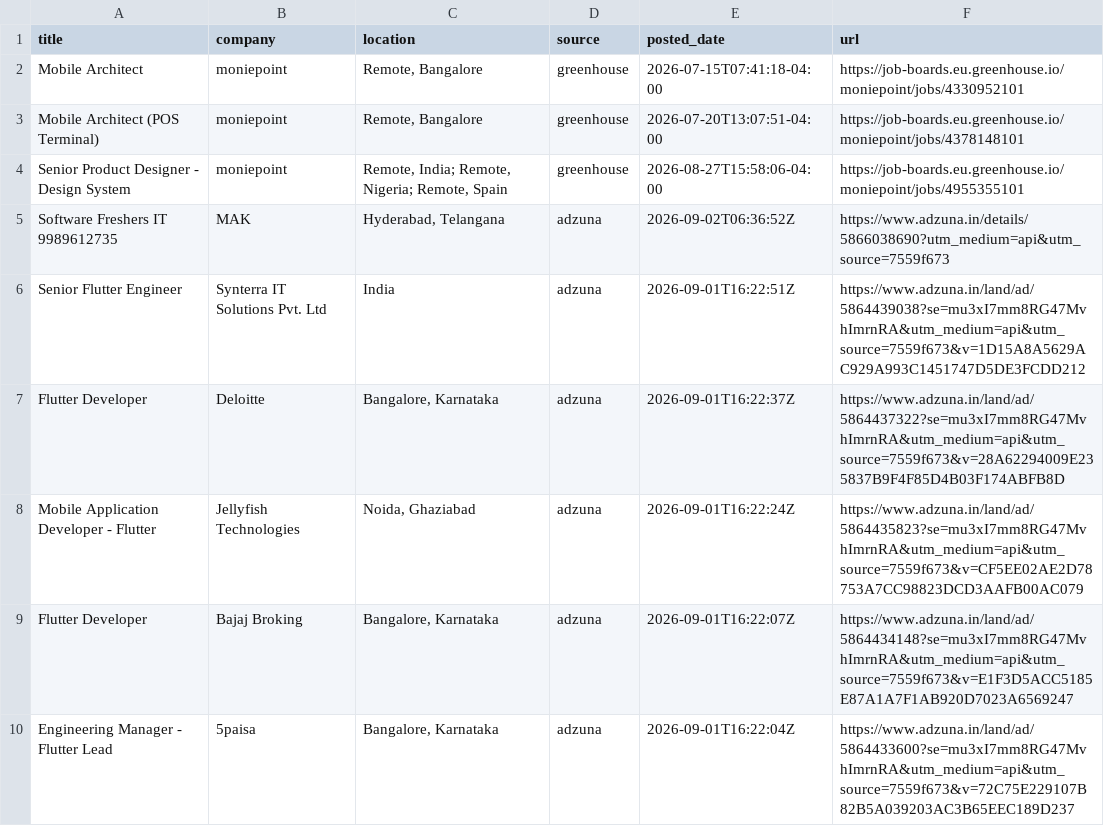
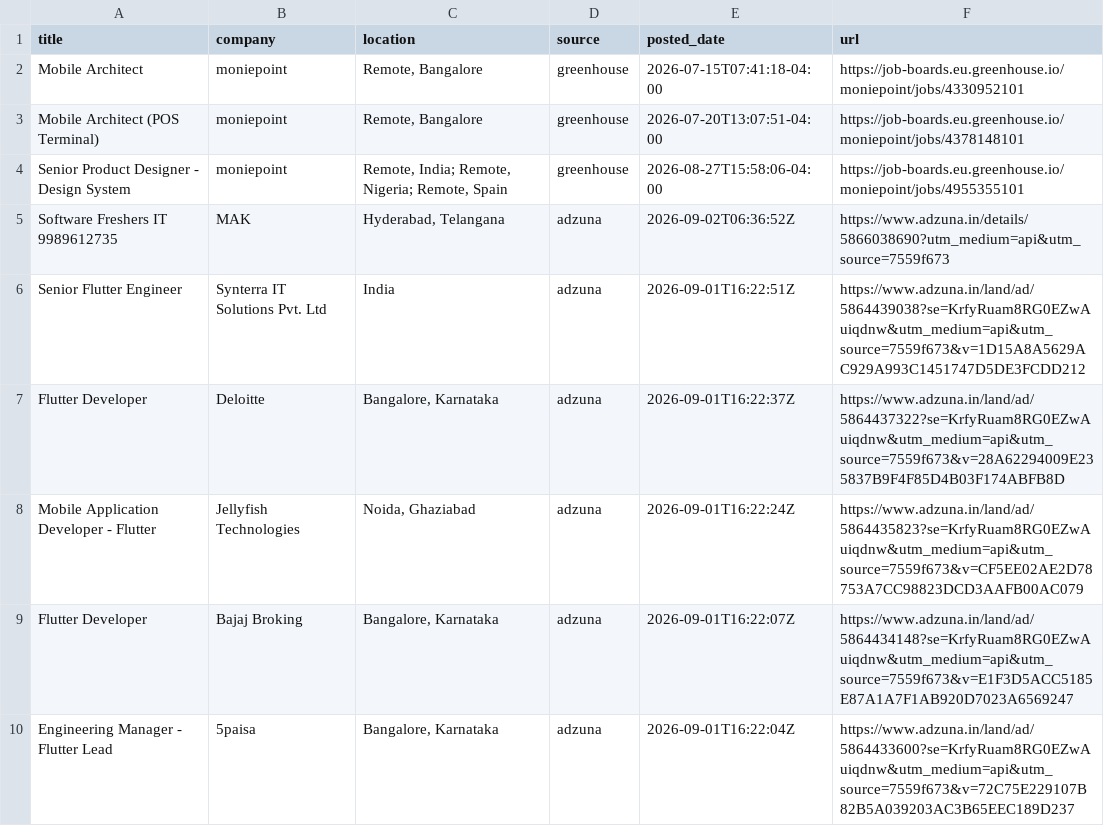
Before and after one commit to jatin-web/flutter-jobs-finder, a CSV file: output/flutter_jobs.csv, drawn as a sheet; only a part is shown; the diff covers the shown part only.

```diff
--- a/output/flutter_jobs.csv
+++ b/output/flutter_jobs.csv
@@ -5,6 +5,6 @@ Senior Product Designer - Design System,moniepoint,"Remote, India; Remote, Niger
 Software Freshers IT 9989612735,MAK,"Hyderabad, Telangana",adzuna,2026-09-02T06:36:52Z,https://www.adzuna.in/details/5866038690?utm_medium=api&utm_source=7559f673
-Senior Flutter Engineer,Synterra IT Solutions Pvt. Ltd,India,adzuna,2026-09-01T16:22:51Z,https://www.adzuna.in/land/ad/5864439038?se=mu3xI7mm8RG47MvhImrnRA&utm_medium=api&utm_source=7559f673&v=1D15A8A5629AC929A993C1451747D5DE3FCDD212
-Flutter Developer,Deloitte,"Bangalore, Karnataka",adzuna,2026-09-01T16:22:37Z,https://www.adzuna.in/land/ad/5864437322?se=mu3xI7mm8RG47MvhImrnRA&utm_medium=api&utm_source=7559f673&v=28A62294009E235837B9F4F85D4B03F174ABFB8D
-Mobile Application Developer - Flutter,Jellyfish Technologies,"Noida, Ghaziabad",adzuna,2026-09-01T16:22:24Z,https://www.adzuna.in/land/ad/5864435823?se=mu3xI7mm8RG47MvhImrnRA&utm_medium=api&utm_source=7559f673&v=CF5EE02AE2D78753A7CC98823DCD3AAFB00AC079
-Flutter Developer,Bajaj Broking,"Bangalore, Karnataka",adzuna,2026-09-01T16:22:07Z,https://www.adzuna.in/land/ad/5864434148?se=mu3xI7mm8RG47MvhImrnRA&utm_medium=api&utm_source=7559f673&v=E1F3D5ACC5185E87A1A7F1AB920D7023A6569247
-Engineering Manager - Flutter Lead,5paisa,"Bangalore, Karnataka",adzuna,2026-09-01T16:22:04Z,https://www.adzuna.in/land/ad/5864433600?se=mu3xI7mm8RG47MvhImrnRA&utm_medium=api&utm_source=7559f673&v=72C75E229107B82B5A039203AC3B65EEC189D237
+Senior Flutter Engineer,Synterra IT Solutions Pvt. Ltd,India,adzuna,2026-09-01T16:22:51Z,https://www.adzuna.in/land/ad/5864439038?se=KrfyRuam8RG0EZwAuiqdnw&utm_medium=api&utm_source=7559f673&v=1D15A8A5629AC929A993C1451747D5DE3FCDD212
+Flutter Developer,Deloitte,"Bangalore, Karnataka",adzuna,2026-09-01T16:22:37Z,https://www.adzuna.in/land/ad/5864437322?se=KrfyRuam8RG0EZwAuiqdnw&utm_medium=api&utm_source=7559f673&v=28A62294009E235837B9F4F85D4B03F174ABFB8D
+Mobile Application Developer - Flutter,Jellyfish Technologies,"Noida, Ghaziabad",adzuna,2026-09-01T16:22:24Z,https://www.adzuna.in/land/ad/5864435823?se=KrfyRuam8RG0EZwAuiqdnw&utm_medium=api&utm_source=7559f673&v=CF5EE02AE2D78753A7CC98823DCD3AAFB00AC079
+Flutter Developer,Bajaj Broking,"Bangalore, Karnataka",adzuna,2026-09-01T16:22:07Z,https://www.adzuna.in/land/ad/5864434148?se=KrfyRuam8RG0EZwAuiqdnw&utm_medium=api&utm_source=7559f673&v=E1F3D5ACC5185E87A1A7F1AB920D7023A6569247
+Engineering Manager - Flutter Lead,5paisa,"Bangalore, Karnataka",adzuna,2026-09-01T16:22:04Z,https://www.adzuna.in/land/ad/5864433600?se=KrfyRuam8RG0EZwAuiqdnw&utm_medium=api&utm_source=7559f673&v=72C75E229107B82B5A039203AC3B65EEC189D237
```
Also changed, not shown: 5 edited cells elsewhere in this file, 5 other files.
